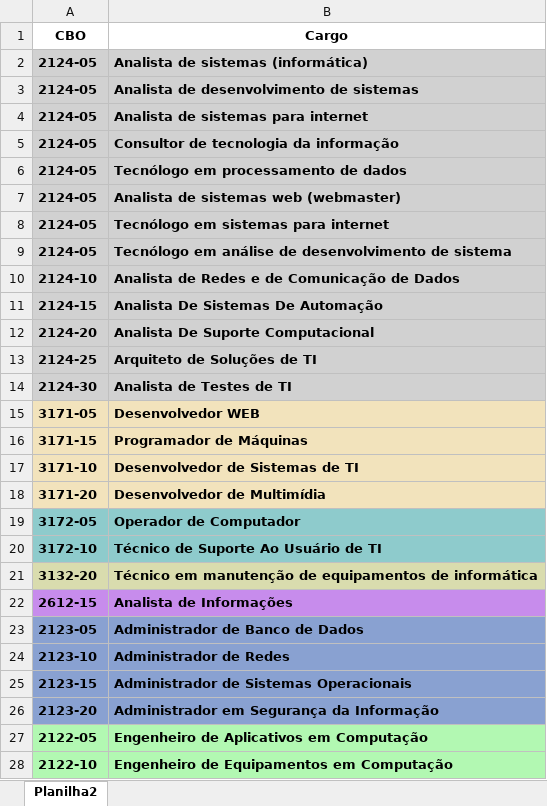
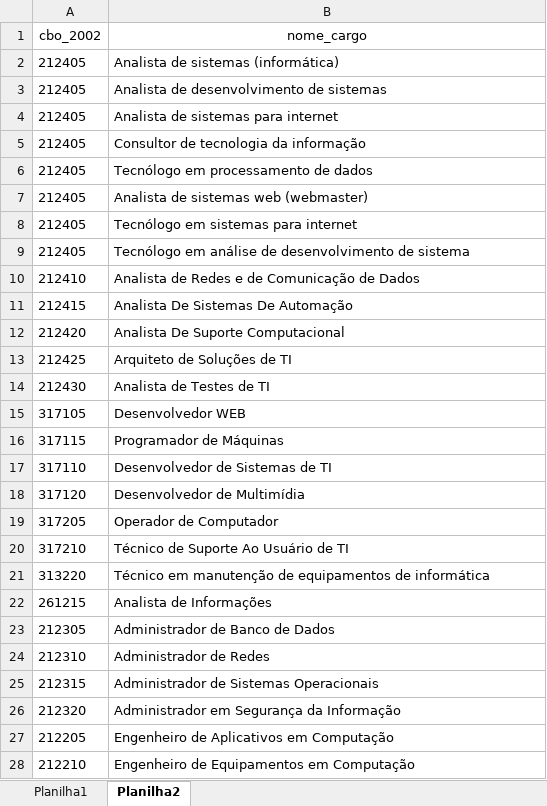
Before and after one commit to XaNd204/Projeto-Final, an Excel workbook: cbos_profissoes_ti_atualizado.xlsx, sheet Planilha2, drawn as a sheet; only a part is shown; values as stored, in another font and other column widths than the file's, no borders; removed rows and columns are numbered as before the commit, all else as after; the diff covers the shown part only; the diff names each change by its address in the sheet, - before the commit and + after, or states it on an @@ line.

```diff
--- a/cbos_profissoes_ti_atualizado.xlsx (sheet Planilha2)
+++ b/cbos_profissoes_ti_atualizado.xlsx (sheet Planilha2)
+sheet tab: Planilha1
-row 1: CBO | Cargo
+row 1: cbo_2002 | nome_cargo
-A2:A9: 2124-05
+A2:A9: 212405
-A2:B14 fill: #D1D1D1
+A2:B14 fill: none
-A2:B28 bold: on
+A2:B28 bold: off
-A10: 2124-10
+A10: 212410
-A11: 2124-15
+A11: 212415
-A12: 2124-20
+A12: 212420
-A13: 2124-25
+A13: 212425
-A14: 2124-30
+A14: 212430
-A15: 3171-05
+A15: 317105
-A15:B18 fill: #F2E3BC
+A15:B18 fill: none
-A16: 3171-15
+A16: 317115
-A17: 3171-10
+A17: 317110
-A18: 3171-20
+A18: 317120
-A19: 3172-05
+A19: 317205
-A19:B20 fill: #8ECBCC
+A19:B20 fill: none
-A20: 3172-10
+A20: 317210
-A21: 3132-20
+A21: 313220
-A21:B21 fill: #D9DCAE
+A21:B21 fill: none
-A22: 2612-15
+A22: 261215
-A22:B22 fill: #C78CEC
+A22:B22 fill: none
-A23: 2123-05
+A23: 212305
-A23:B26 fill: #89A1D1
+A23:B26 fill: none
-A24: 2123-10
+A24: 212310
-A25: 2123-15
+A25: 212315
-A26: 2123-20
+A26: 212320
-A27: 2122-05
+A27: 212205
-A27:B28 fill: #B2F8B2
+A27:B28 fill: none
-A28: 2122-10
+A28: 212210
```
Also changed, not shown: 9 edited cells and cell formats elsewhere in this sheet, 6 other files.
